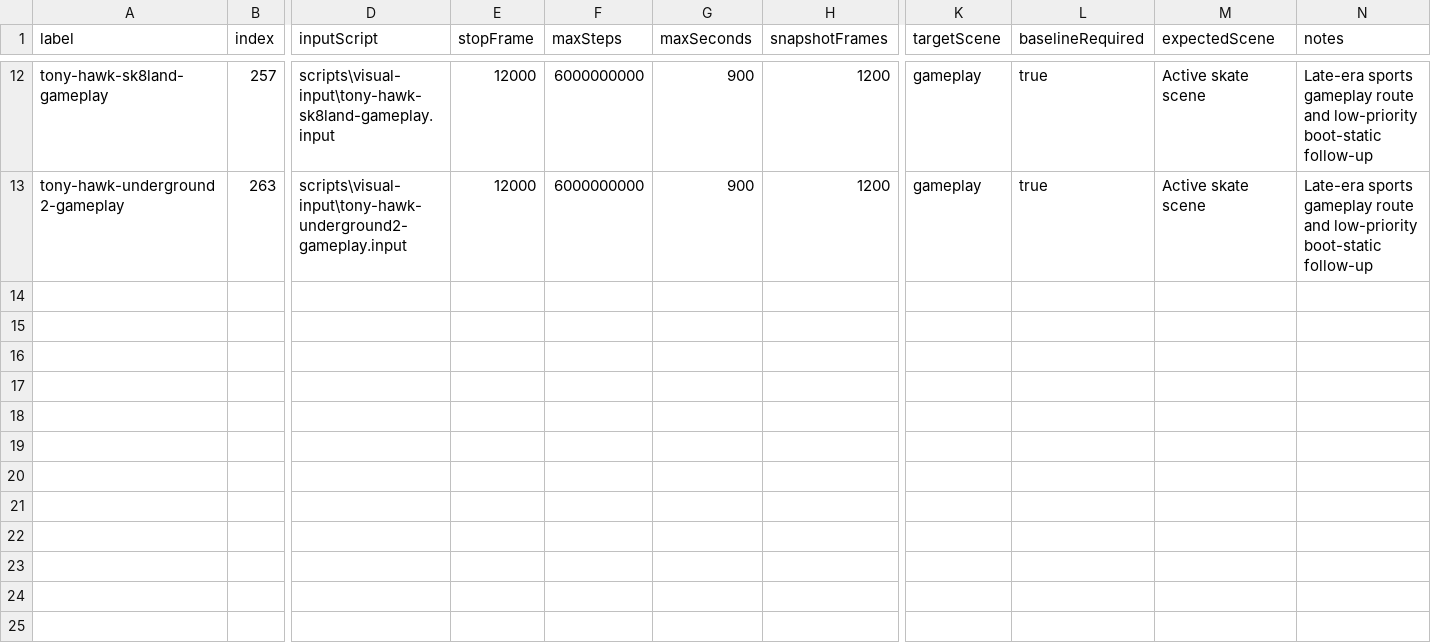
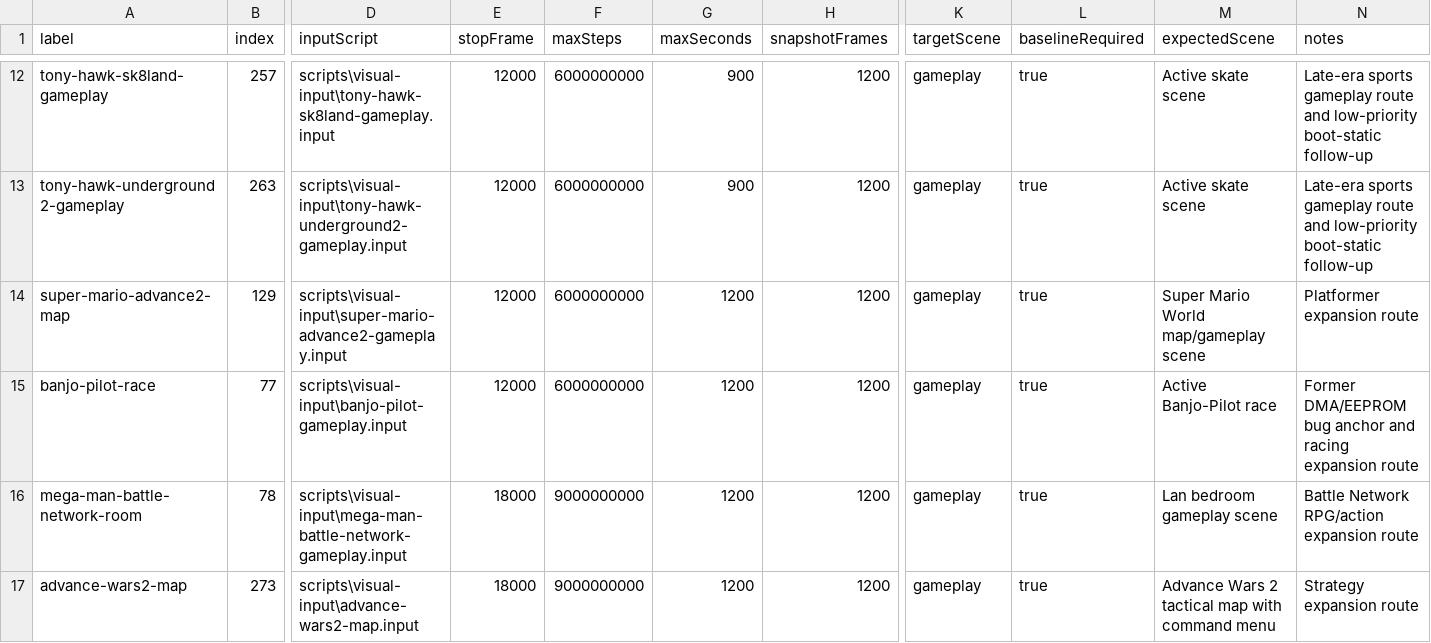
Before and after one commit to PaulMDemers/gbaSharp, a CSV file: docs/gba-deep-gameplay-routes.csv, drawn as a sheet; only a part is shown, gaps mark what is left out; rows hold the shown columns only; the diff names each change by its address in the sheet, - before the commit and + after, or states it on an @@ line.

Commit message:
Expand deep gameplay routes batch one

```diff
--- a/docs/gba-deep-gameplay-routes.csv
+++ b/docs/gba-deep-gameplay-routes.csv
+row 14: super-mario-advance2-map | 129 | scripts\visual-input\super-mario-advance2-gameplay.input | 12000 | 6000000000 | 1200 | 1200 | gameplay | true | Super Mario World map/gameplay scene | Platformer expansion route
+row 15: banjo-pilot-race | 77 | scripts\visual-input\banjo-pilot-gameplay.input | 12000 | 6000000000 | 1200 | 1200 | gameplay | true | Active Banjo-Pilot race | Former DMA/EEPROM bug anchor and racing expansion route
+row 16: mega-man-battle-network-room | 78 | scripts\visual-input\mega-man-battle-network-gameplay.input | 18000 | 9000000000 | 1200 | 1200 | gameplay | true | Lan bedroom gameplay scene | Battle Network RPG/action expansion route
+row 17: advance-wars2-map | 273 | scripts\visual-input\advance-wars2-map.input | 18000 | 9000000000 | 1200 | 1200 | gameplay | true | Advance Wars 2 tactical map with command menu | Strategy expansion route
```
Also changed, not shown: 5 other files.
